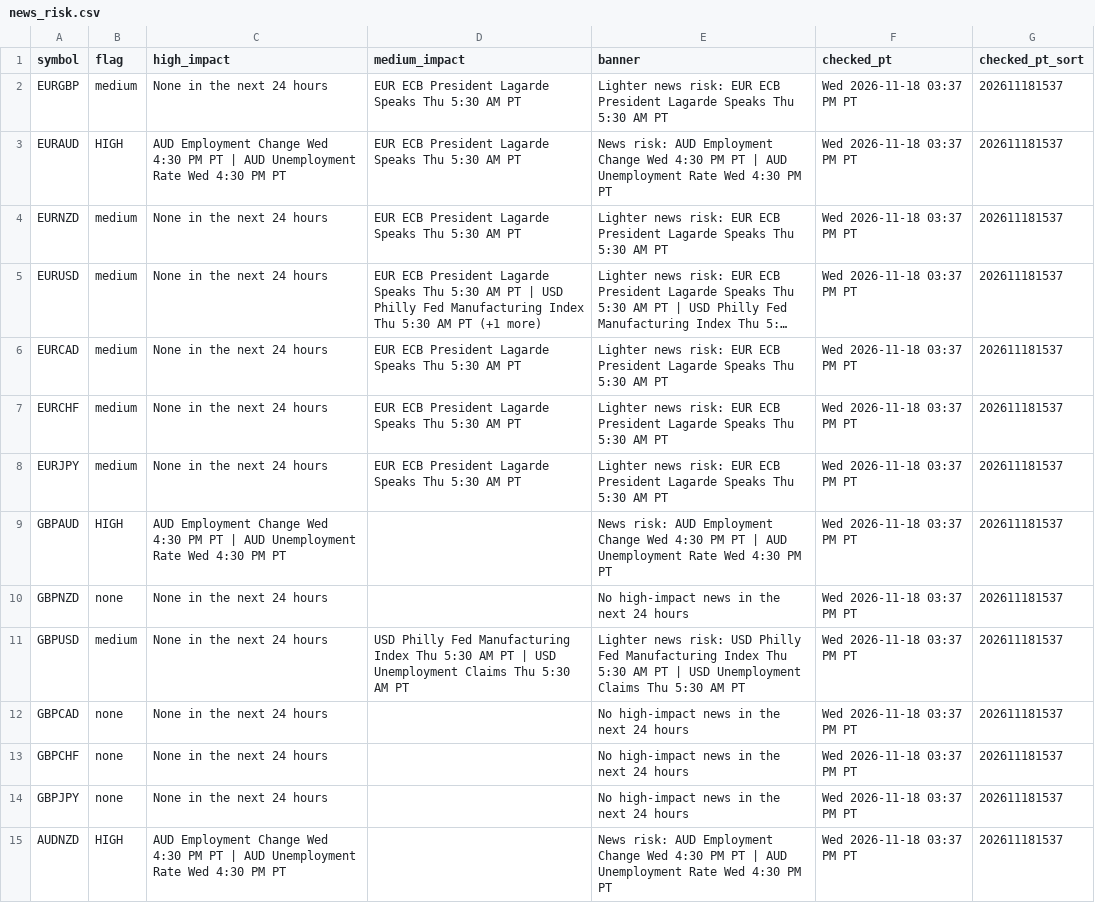
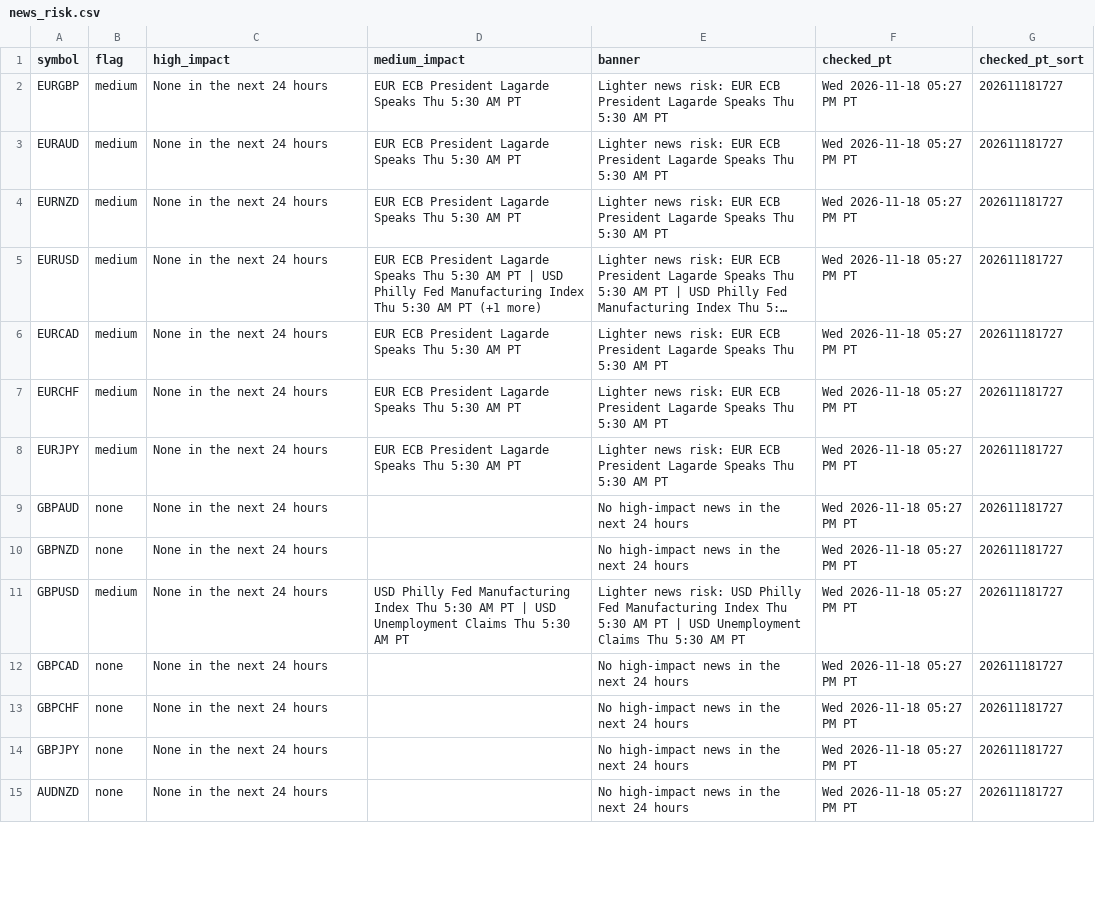
Before and after one commit to PatelNicknp/nicks-edge-dashboard, a CSV file: output/news_risk.csv, drawn as a sheet; only a part is shown; long unchanged cells end in …; the diff covers the shown part only; the diff names each change by its address in the sheet, - before the commit and + after, or states it on an @@ line.

Commit message:
Update data 2026-11-19T01:29Z

```diff
--- a/output/news_risk.csv
+++ b/output/news_risk.csv
-F2:F15 (checked_pt): Wed 2026-11-18 03:37 PM PT
+F2:F15 (checked_pt): Wed 2026-11-18 05:27 PM PT
-G2:G15 (checked_pt_sort): 202611181537
+G2:G15 (checked_pt_sort): 202611181727
-B3 (flag): HIGH
+B3 (flag): medium
-C3 (high_impact): AUD Employment Change Wed 4:30 PM PT | AUD Unemployment Rate Wed 4:30 PM PT
+C3 (high_impact): None in the next 24 hours
-E3 (banner): News risk: AUD Employment Change Wed 4:30 PM PT | AUD Unemployment Rate Wed 4:30 PM PT
+E3 (banner): Lighter news risk: EUR ECB President Lagarde Speaks Thu 5:30 AM PT
-B9 (flag): HIGH
+B9 (flag): none
-C9 (high_impact): AUD Employment Change Wed 4:30 PM PT | AUD Unemployment Rate Wed 4:30 PM PT
+C9 (high_impact): None in the next 24 hours
-E9 (banner): News risk: AUD Employment Change Wed 4:30 PM PT | AUD Unemployment Rate Wed 4:30 PM PT
+E9 (banner): No high-impact news in the next 24 hours
-B15 (flag): HIGH
+B15 (flag): none
-C15 (high_impact): AUD Employment Change Wed 4:30 PM PT | AUD Unemployment Rate Wed 4:30 PM PT
+C15 (high_impact): None in the next 24 hours
-E15 (banner): News risk: AUD Employment Change Wed 4:30 PM PT | AUD Unemployment Rate Wed 4:30 PM PT
+E15 (banner): No high-impact news in the next 24 hours
```
Also changed, not shown: 95 edited cells elsewhere in this file, output/ai_method.csv, output/scorecard_details.csv, 25 other files.
